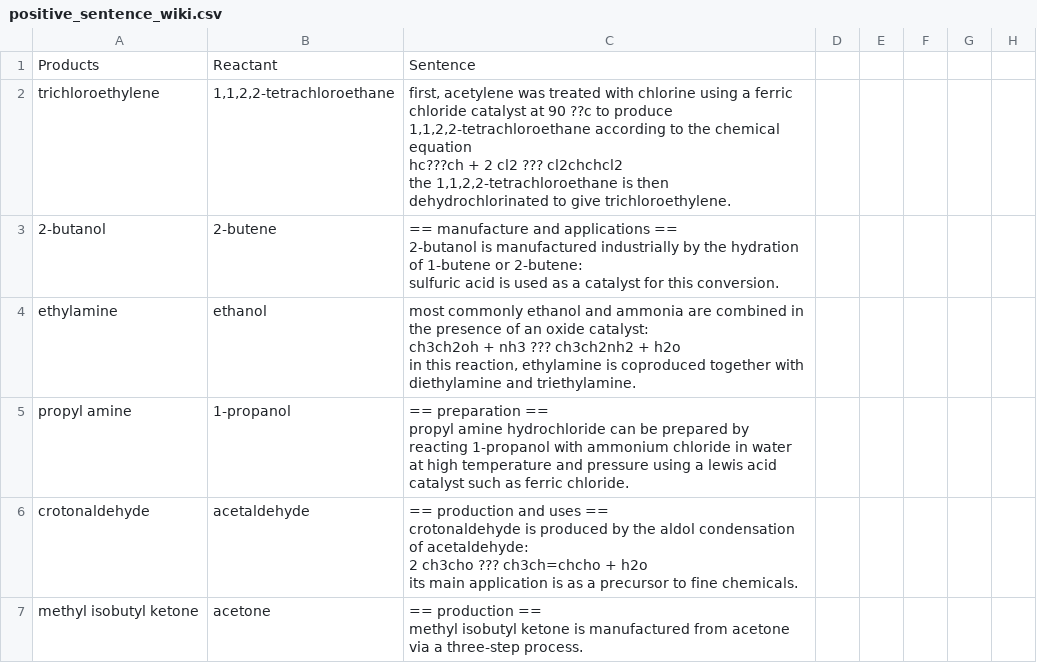
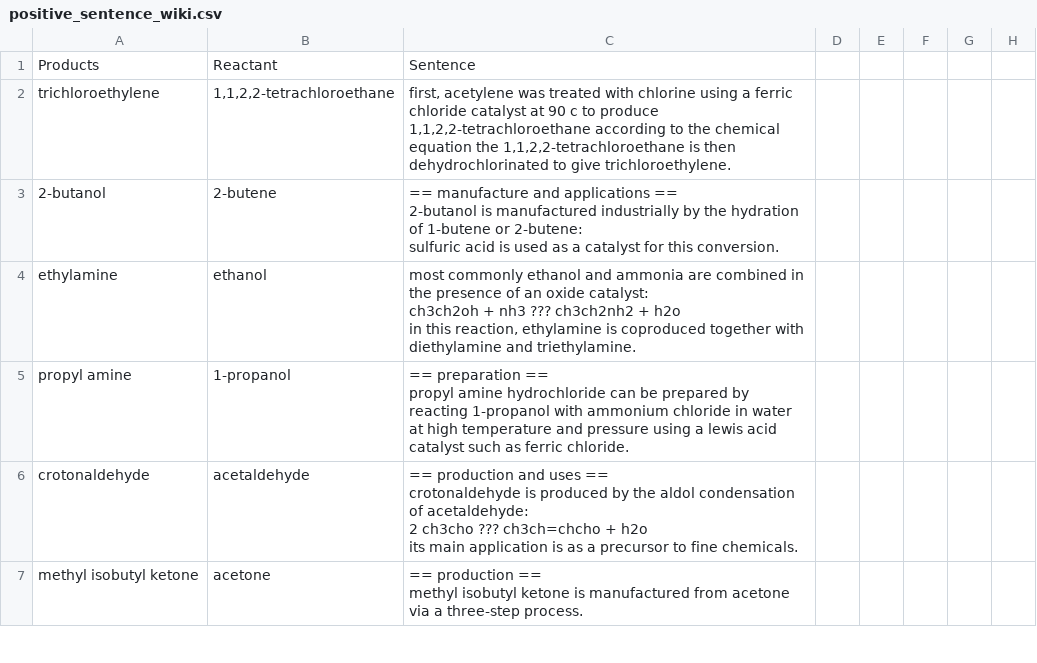
Before and after one commit to RunshengSong/ChemKnow, a CSV file: data/positive_sentence_wiki.csv, drawn as a sheet; only a part is shown; ↵ is a line break in a cell; the diff names each change by its address in the sheet, - before the commit and + after, or states it on an @@ line.

Commit message:
data clean up
cleaned up the sentence downloaded from wiki

```diff
--- a/data/positive_sentence_wiki.csv
+++ b/data/positive_sentence_wiki.csv
-C2: …at 90 ??c to produce 1,1,2,2-tetrachloroethane according to the chemical equation ↵ hc???ch + 2 cl2 ??? cl2chchcl2 ↵ the 1,1,2,2-tetrachloroethane…
+C2: …at 90 c to produce 1,1,2,2-tetrachloroethane according to the chemical equation the 1,1,2,2-tetrachloroethane…
```
Also changed, not shown: 4 other files.
